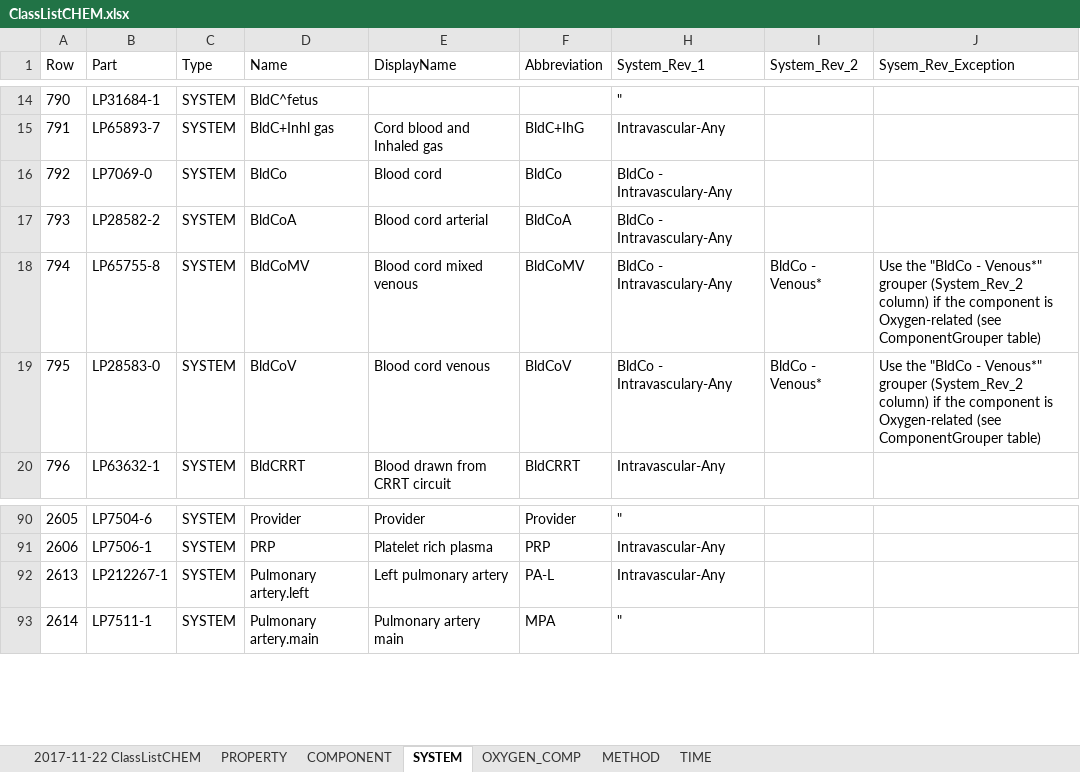
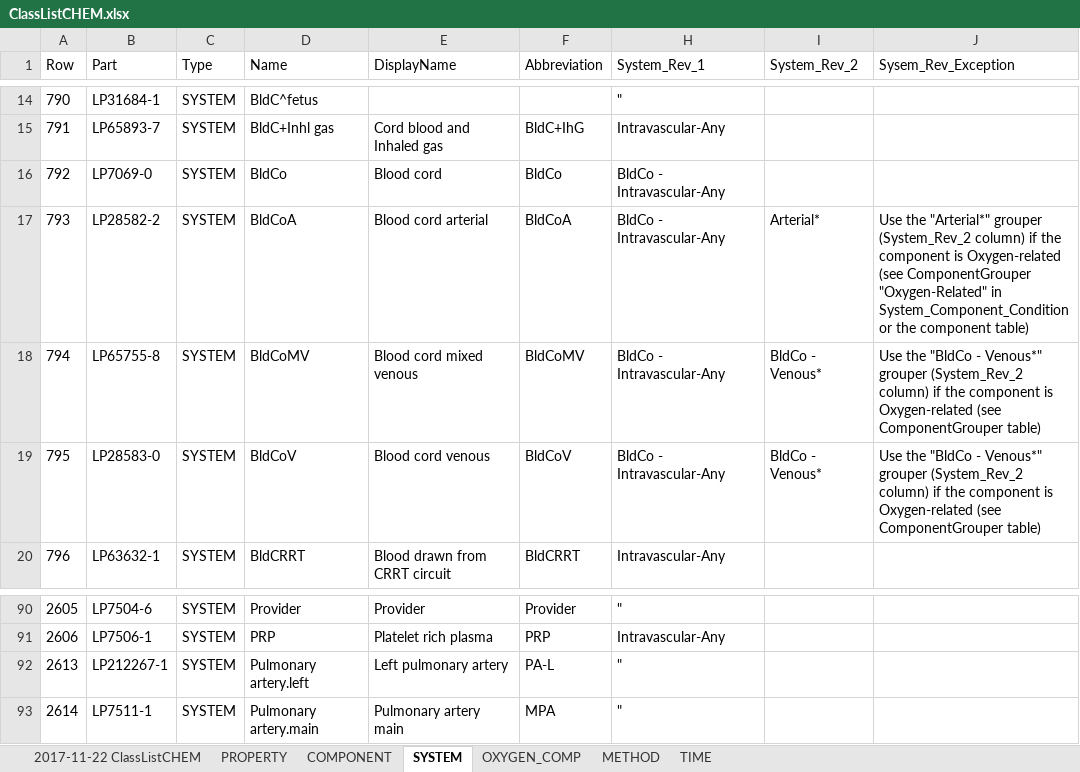
Before and after one commit to LHNCBC/loinc-equivalence-classes, an Excel workbook: class_CHEM/input/ClassListCHEM.xlsx, sheet SYSTEM, drawn as a sheet; only a part is shown, gaps mark what is left out; values as stored, in another font and other column widths than the file's, no borders; the diff names each change by its address in the sheet, - before the commit and + after, or states it on an @@ line.

```diff
--- a/class_CHEM/input/ClassListCHEM.xlsx (sheet SYSTEM)
+++ b/class_CHEM/input/ClassListCHEM.xlsx (sheet SYSTEM)
-H16:H19 (System_Rev_1): BldCo - Intravasculary-Any
+H16:H19 (System_Rev_1): BldCo - Intravascular-Any
-I17 (System_Rev_2): (empty)
+I17 (System_Rev_2): Arterial*
-J17 (Sysem_Rev_Exception): (empty)
+J17 (Sysem_Rev_Exception): Use the "Arterial*" grouper (System_Rev_2 column) if the component is Oxygen-related (see ComponentGrouper "Oxygen-Related" in System_Component_Condition or the component table)
-H92 (System_Rev_1): Intravascular-Any
+H92 (System_Rev_1): "
```
Also changed, not shown: sheet OXYGEN_COMP, 1 other file.
